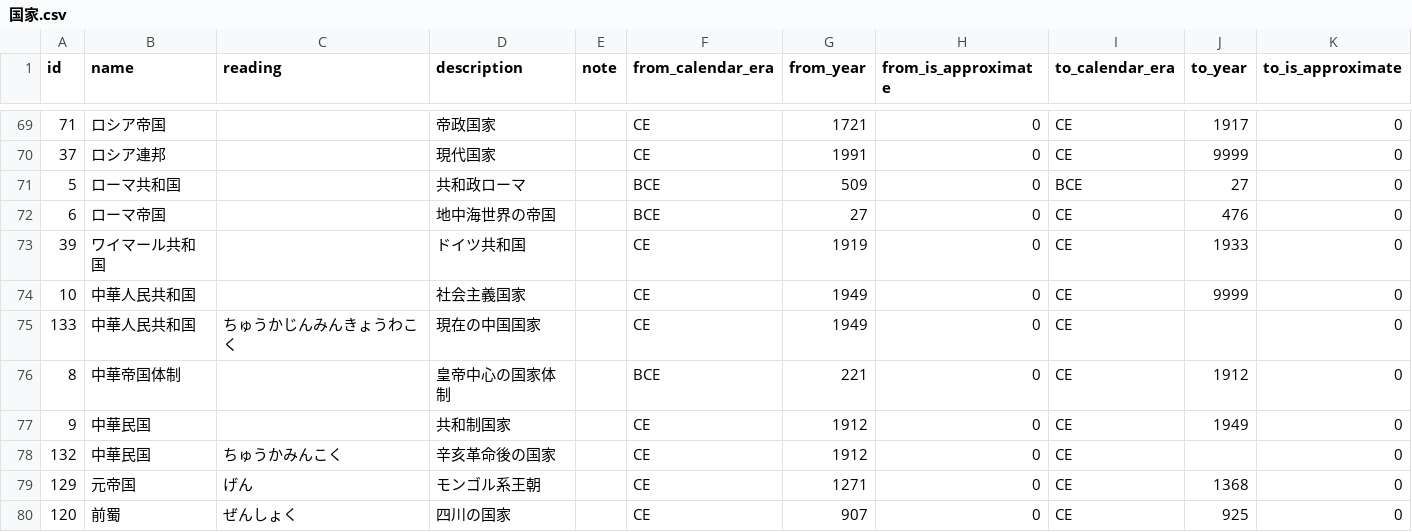
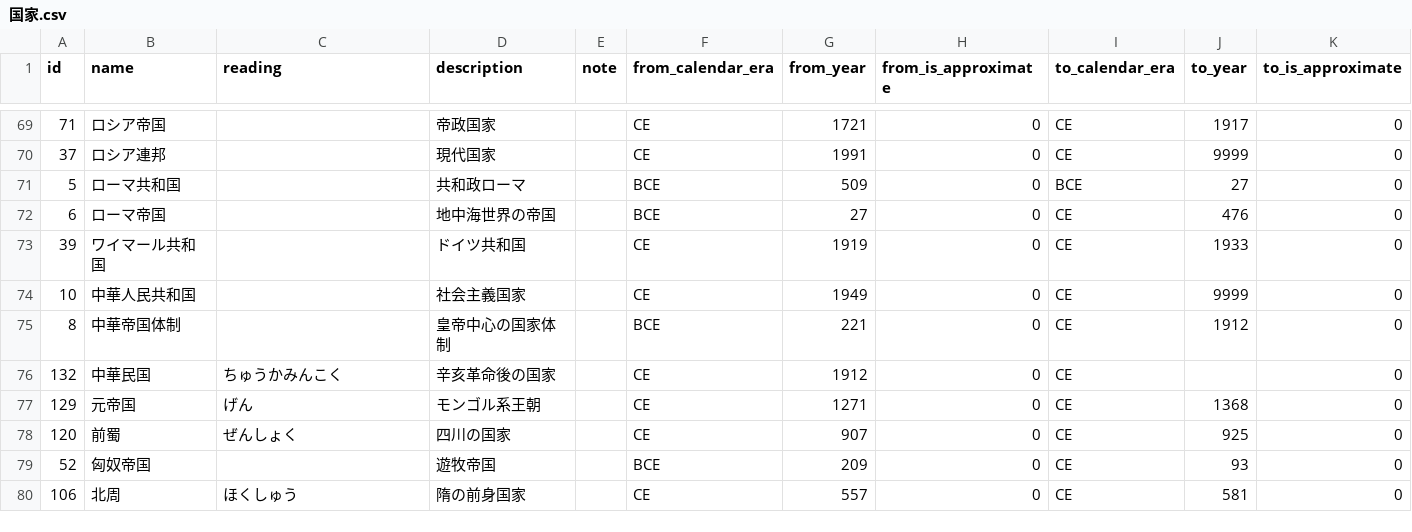
Before and after one commit to sky0621/historia, a CSV file: csv/国家.csv, drawn as a sheet; only a part is shown, gaps mark what is left out; the shorter side is filled out with more unchanged rows.

```diff
--- a/csv/国家.csv
+++ b/csv/国家.csv
@@ -90,5 +90,3 @@ id,name,reading,description,note,from_calendar_era,from_year,from_is_approximate
 10,中華人民共和国,,社会主義国家,,CE,1949,0,CE,9999,0
-133,中華人民共和国,ちゅうかじんみんきょうわこく,現在の中国国家,,CE,1949,0,CE,,0
 8,中華帝国体制,,皇帝中心の国家体制,,BCE,221,0,CE,1912,0
-9,中華民国,,共和制国家,,CE,1912,0,CE,1949,0
 132,中華民国,ちゅうかみんこく,辛亥革命後の国家,,CE,1912,0,CE,,0
```
Also changed, not shown: csv/人物地域紐付け.csv, csv/人物役職紐付け.csv, 11 other files.
